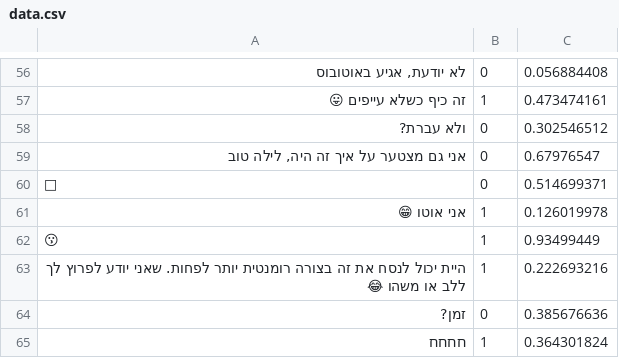
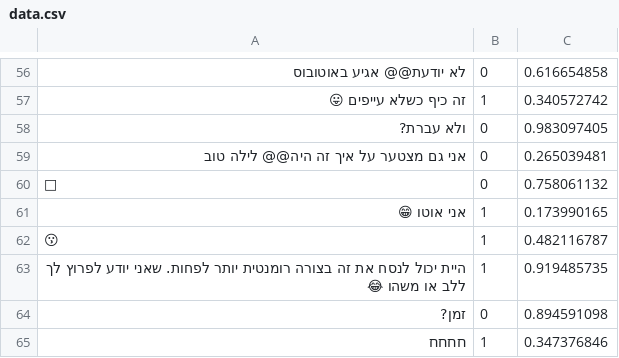
Before and after one commit to bar-ang/mysharing, a CSV file: MeDetect/data.csv, drawn as a sheet; only a part is shown, gaps mark what is left out; the diff covers the shown part only.

Commit message:
fix

```diff
--- a/MeDetect/data.csv
+++ b/MeDetect/data.csv
@@ -56,10 +56,10 @@
-"לא יודעת, אגיע באוטובוס",0,0.056884408
-זה כיף כשלא עייפים 😛,1,0.473474161
-ולא עברת?,0,0.302546512
-"אני גם מצטער על איך זה היה, לילה טוב",0,0.67976547
-😬,0,0.514699371
-אני אוטו 😁,1,0.126019978
-😗,1,0.93499449
-היית יכול לנסח את זה בצורה רומנטית יותר לפחות. שאני יודע לפרוץ לך ללב או משהו 😂,1,0.222693216
-זמן?,0,0.385676636
-חחחח,1,0.364301824
+לא יודעת@@ אגיע באוטובוס,0,0.616654858
+זה כיף כשלא עייפים 😛,1,0.340572742
+ולא עברת?,0,0.983097405
+אני גם מצטער על איך זה היה@@ לילה טוב,0,0.265039481
+😬,0,0.758061132
+אני אוטו 😁,1,0.173990165
+😗,1,0.482116787
+היית יכול לנסח את זה בצורה רומנטית יותר לפחות. שאני יודע לפרוץ לך ללב או משהו 😂,1,0.919485735
+זמן?,0,0.894591098
+חחחח,1,0.347376846
```
Also changed, not shown: 63 edited cells elsewhere in this file.
